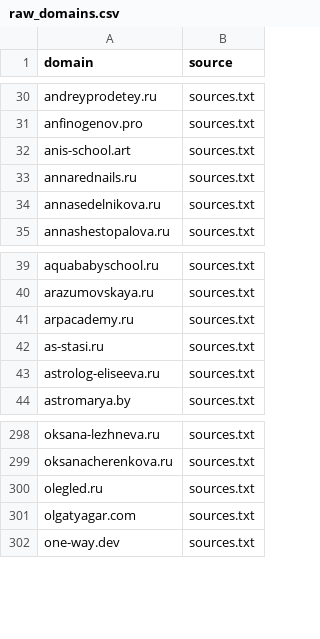
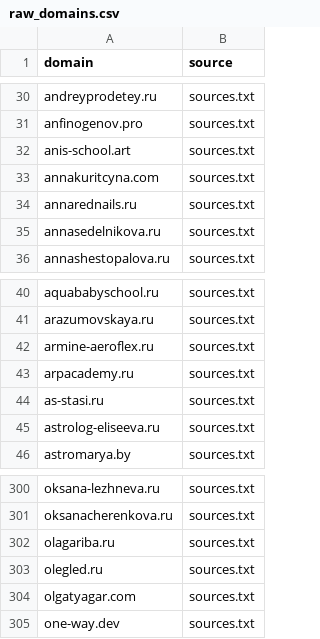
Before and after one commit to xlollypop22/rf-online-schools-registry., a CSV file: data/raw_domains.csv, drawn as a sheet; only a part is shown, gaps mark what is left out; the diff names each change by its address in the sheet, - before the commit and + after, or states it on an @@ line.

```diff
--- a/data/raw_domains.csv
+++ b/data/raw_domains.csv
+row 33: annakuritcyna.com | sources.txt
+row 42: armine-aeroflex.ru | sources.txt
+row 302: olagariba.ru | sources.txt
```
Also changed, not shown: data/registry_enriched.csv, data/registry_final.csv.
